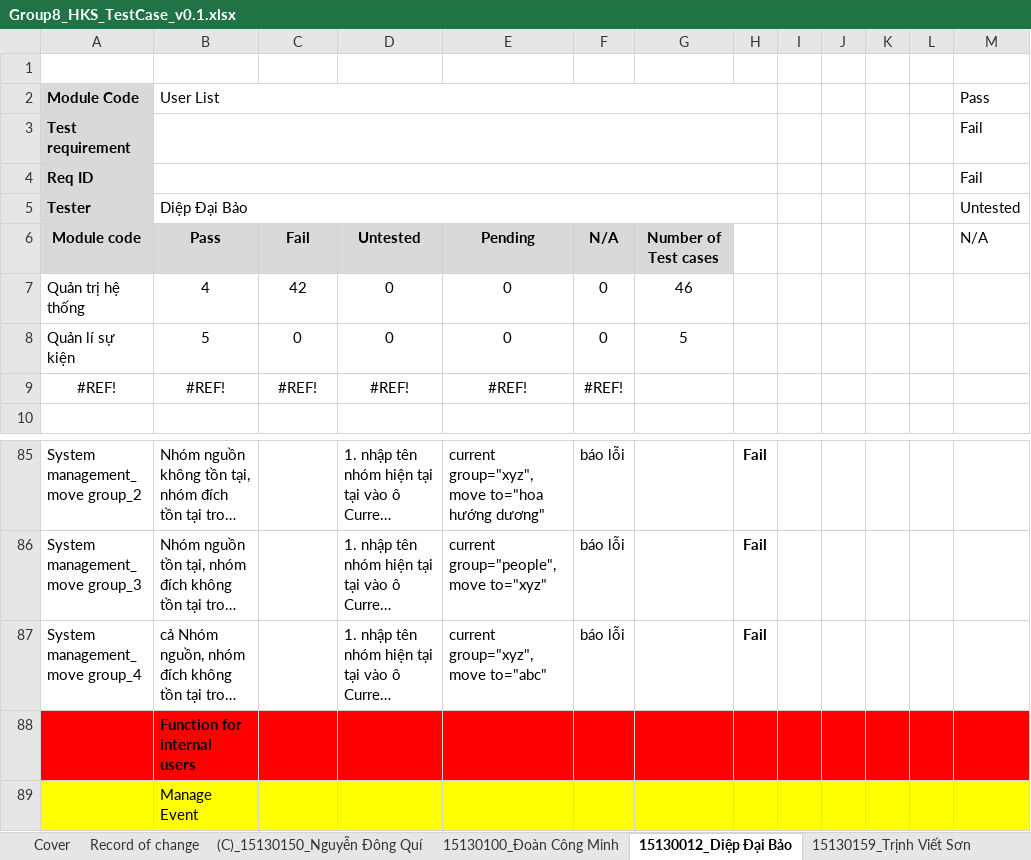
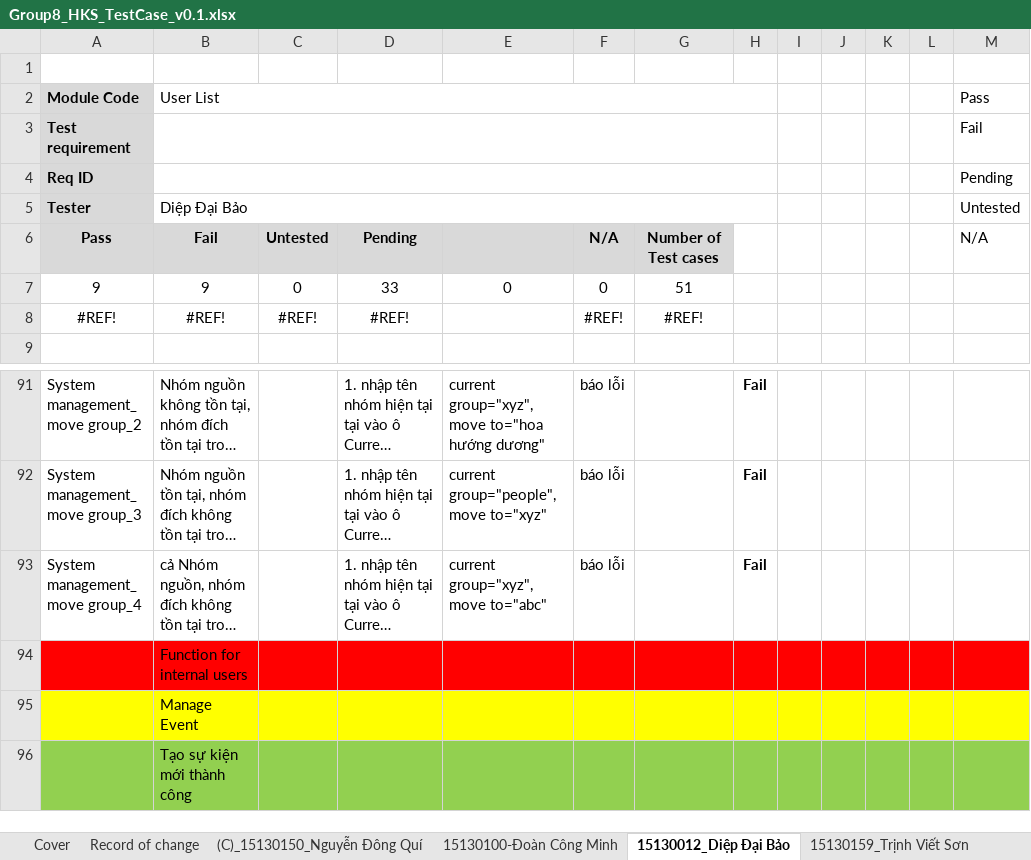
Before and after one commit to ThuanK42/KiemThuPhanMem, an Excel workbook: Group8_HKS_TestCase_v0.1.xlsx, sheet 15130012_Diệp Đại Bảo, drawn as a sheet; only a part is shown, gaps mark what is left out; the shorter side is filled out with more unchanged rows; long unchanged cells end in …; values as stored, in another font and other column widths than the file's, no borders; removed rows and columns are numbered as before the commit, all else as after; the diff covers the shown part only; the diff names each change by its address in the sheet, - before the commit and + after, or states it on an @@ line.

```diff
--- a/Group8_HKS_TestCase_v0.1.xlsx (sheet 15130012_Diệp Đại Bảo)
+++ b/Group8_HKS_TestCase_v0.1.xlsx (sheet 15130012_Diệp Đại Bảo)
-sheet tab: 15130100_Đoàn Công Minh
+sheet tab: 15130100-Đoàn Công Minh
-M4: Fail
+M4: Pending
-row 6: Module code | Pass | Fail | Untested | Pending | N/A | Number of Test cases |  |  |  |  |  | N/A
-row 7: Quản trị hệ thống | 4 | 42 | 0 | 0 | 0 | 46
-row 8: Quản lí sự kiện | 5 | 0 | 0 | 0 | 0 | 5
+row 6: Pass | Fail | Untested | Pending |  | N/A | Number of Test cases |  |  |  |  |  | N/A
+row 7: 9 | 9 | 0 | 33 | 0 | 0 | 51
-E8: #REF!
+E8: (empty)
-G8: (empty)
+G8: #REF!
-B94 bold: on
+B94 bold: off
```
Also changed, not shown: 1 added row, 35 edited cells, cell formats and merged cells elsewhere in this sheet, sheet 15130035-Lê Huỳnh Đức, sheet 15130159_Trịnh Viết Sơn, sheet (C)_15130150_Nguyễn Đông Quí, sheet Test Report, sheet 15130100-Đoàn Công Minh, formulas that keep their value, 19 other files.
